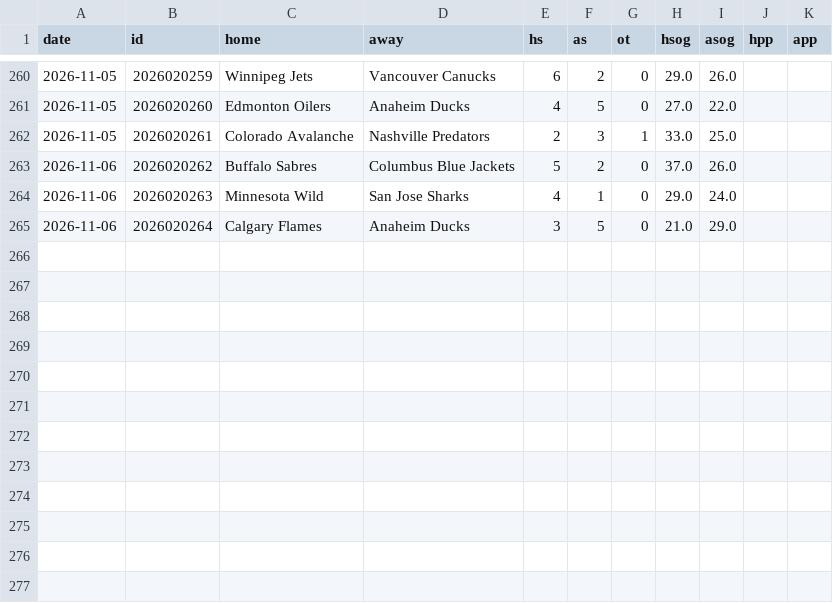
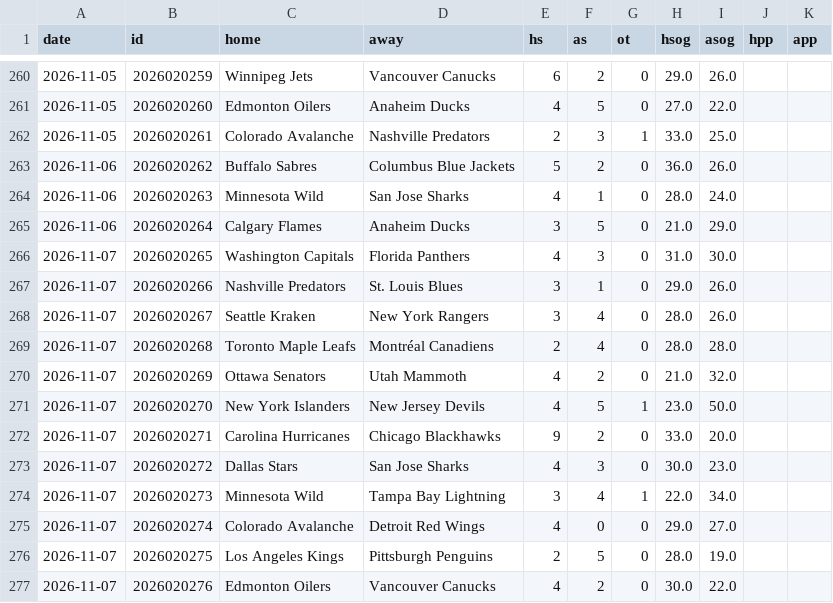
Before and after one commit to arro2121/Baseline, a CSV file: data/history/nhl_2026.csv, drawn as a sheet; only a part is shown, gaps mark what is left out.

```diff
--- a/data/history/nhl_2026.csv
+++ b/data/history/nhl_2026.csv
@@ -262,4 +262,16 @@ date,id,home,away,hs,as,ot,hsog,asog,hpp,app
 2026-11-05,2026020261,Colorado Avalanche,Nashville Predators,2,3,1,33.0,25.0,,
-2026-11-06,2026020262,Buffalo Sabres,Columbus Blue Jackets,5,2,0,37.0,26.0,,
-2026-11-06,2026020263,Minnesota Wild,San Jose Sharks,4,1,0,29.0,24.0,,
+2026-11-06,2026020262,Buffalo Sabres,Columbus Blue Jackets,5,2,0,36.0,26.0,,
+2026-11-06,2026020263,Minnesota Wild,San Jose Sharks,4,1,0,28.0,24.0,,
 2026-11-06,2026020264,Calgary Flames,Anaheim Ducks,3,5,0,21.0,29.0,,
+2026-11-07,2026020265,Washington Capitals,Florida Panthers,4,3,0,31.0,30.0,,
+2026-11-07,2026020266,Nashville Predators,St. Louis Blues,3,1,0,29.0,26.0,,
+2026-11-07,2026020267,Seattle Kraken,New York Rangers,3,4,0,28.0,26.0,,
+2026-11-07,2026020268,Toronto Maple Leafs,Montréal Canadiens,2,4,0,28.0,28.0,,
+2026-11-07,2026020269,Ottawa Senators,Utah Mammoth,4,2,0,21.0,32.0,,
+2026-11-07,2026020270,New York Islanders,New Jersey Devils,4,5,1,23.0,50.0,,
+2026-11-07,2026020271,Carolina Hurricanes,Chicago Blackhawks,9,2,0,33.0,20.0,,
+2026-11-07,2026020272,Dallas Stars,San Jose Sharks,4,3,0,30.0,23.0,,
+2026-11-07,2026020273,Minnesota Wild,Tampa Bay Lightning,3,4,1,22.0,34.0,,
+2026-11-07,2026020274,Colorado Avalanche,Detroit Red Wings,4,0,0,29.0,27.0,,
+2026-11-07,2026020275,Los Angeles Kings,Pittsburgh Penguins,2,5,0,28.0,19.0,,
+2026-11-07,2026020276,Edmonton Oilers,Vancouver Canucks,4,2,0,30.0,22.0,,
```
Also changed, not shown: data/history/cbb_2026.csv, data/history/cfb_2026.csv, 13 other files.
